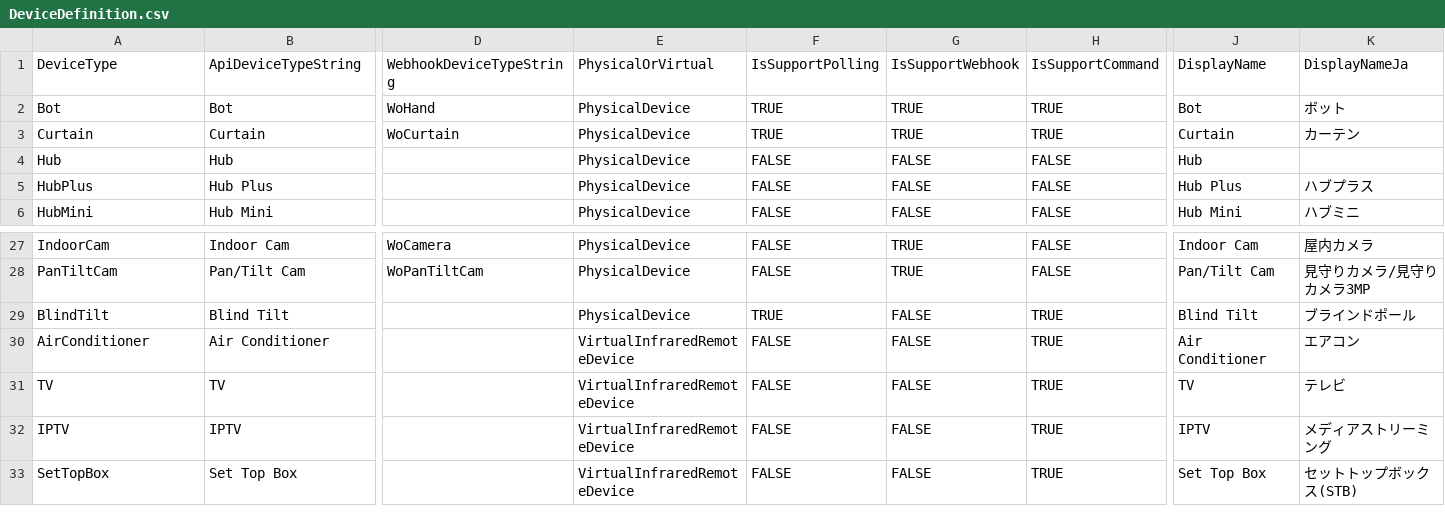
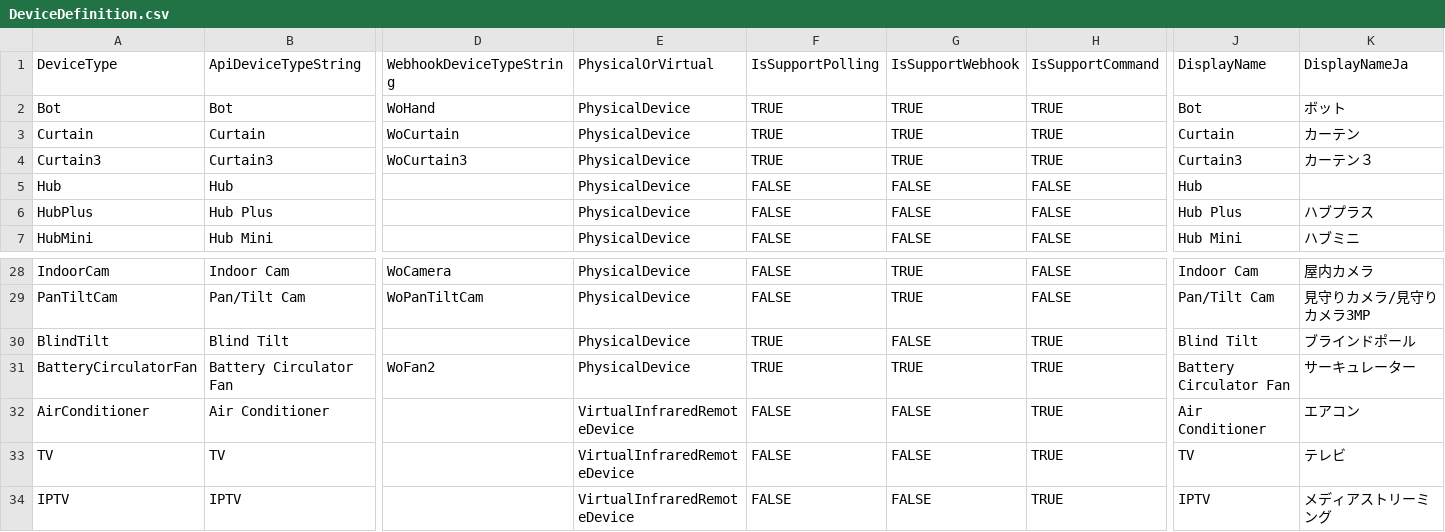
Before and after one commit to hsakoh/switchbot-mqtt, a CSV file: src/SwitchBotMqttApp/MasterData/DeviceDefinition.csv, drawn as a sheet; only a part is shown, gaps mark what is left out; the shorter side is filled out with more unchanged rows; rows hold the shown columns only; the diff names each change by its address in the sheet, - before the commit and + after, or states it on an @@ line.

```diff
--- a/src/SwitchBotMqttApp/MasterData/DeviceDefinition.csv
+++ b/src/SwitchBotMqttApp/MasterData/DeviceDefinition.csv
+row 4: Curtain3 | Curtain3 | WoCurtain3 | PhysicalDevice | TRUE | TRUE | TRUE | Curtain3 | カーテン３
+row 31: BatteryCirculatorFan | Battery Circulator Fan | WoFan2 | PhysicalDevice | TRUE | TRUE | TRUE | Battery Circulator Fan | サーキュレーター
```
Also changed, not shown: src/SwitchBotMqttApp/MasterData/CommandDefinition.csv, src/SwitchBotMqttApp/MasterData/CommandPayloadDefinition.csv, 7 other files.
